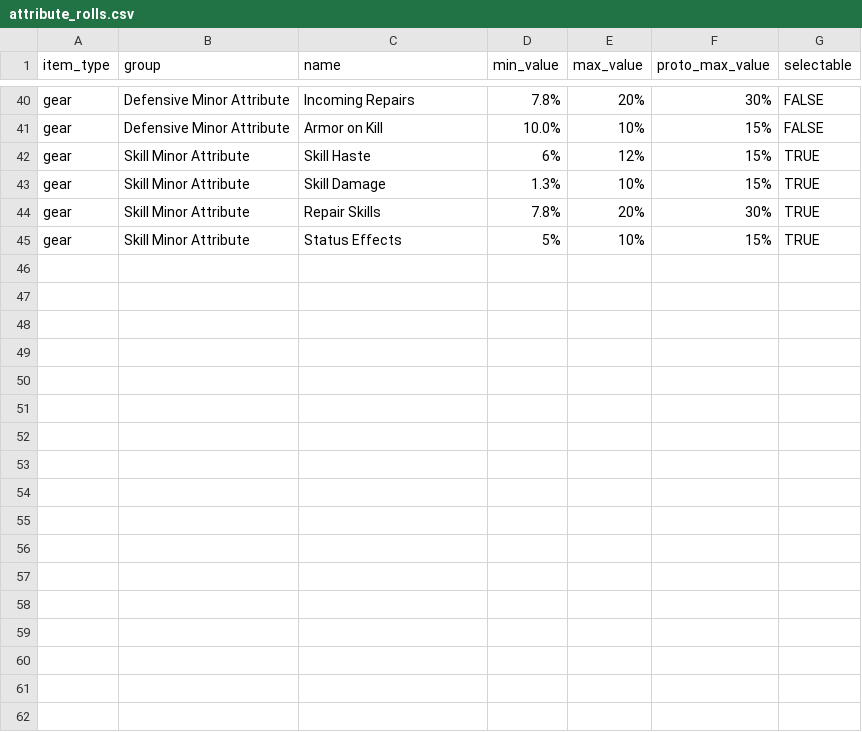
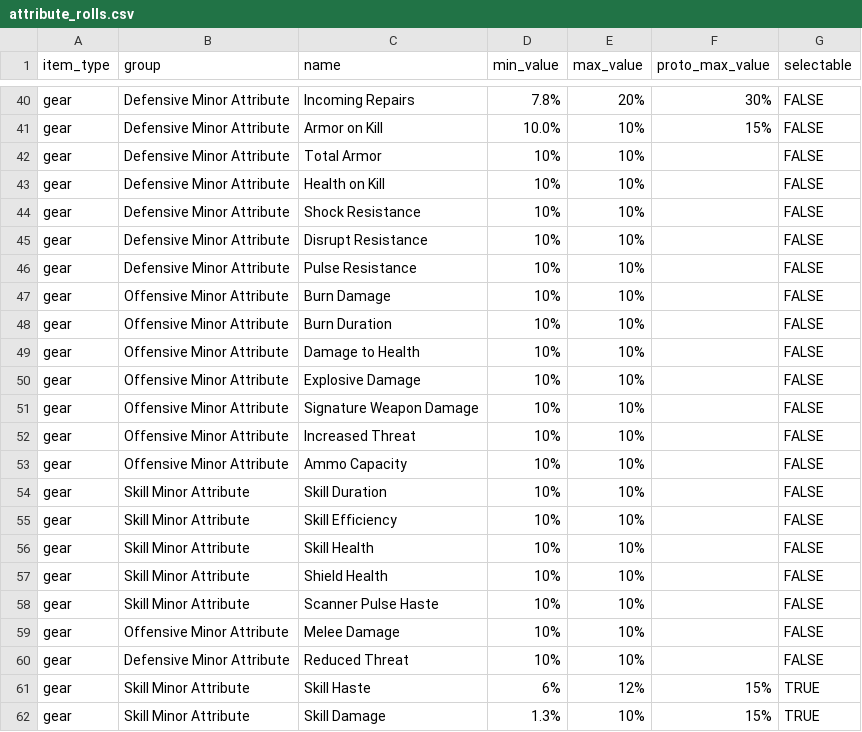
Before and after one commit to div2hub/data, a CSV file: attribute_rolls.csv, drawn as a sheet; only a part is shown, gaps mark what is left out; the shorter side is filled out with more unchanged rows; the diff names each change by its address in the sheet, - before the commit and + after, or states it on an @@ line.

```diff
--- a/attribute_rolls.csv
+++ b/attribute_rolls.csv
+row 42: gear | Defensive Minor Attribute | Total Armor | 10% | 10% |  | FALSE
+row 43: gear | Defensive Minor Attribute | Health on Kill | 10% | 10% |  | FALSE
+row 44: gear | Defensive Minor Attribute | Shock Resistance | 10% | 10% |  | FALSE
+row 45: gear | Defensive Minor Attribute | Disrupt Resistance | 10% | 10% |  | FALSE
+row 46: gear | Defensive Minor Attribute | Pulse Resistance | 10% | 10% |  | FALSE
+row 47: gear | Offensive Minor Attribute | Burn Damage | 10% | 10% |  | FALSE
+row 48: gear | Offensive Minor Attribute | Burn Duration | 10% | 10% |  | FALSE
+row 49: gear | Offensive Minor Attribute | Damage to Health | 10% | 10% |  | FALSE
+row 50: gear | Offensive Minor Attribute | Explosive Damage | 10% | 10% |  | FALSE
+row 51: gear | Offensive Minor Attribute | Signature Weapon Damage | 10% | 10% |  | FALSE
+row 52: gear | Offensive Minor Attribute | Increased Threat | 10% | 10% |  | FALSE
+row 53: gear | Offensive Minor Attribute | Ammo Capacity | 10% | 10% |  | FALSE
+row 54: gear | Skill Minor Attribute | Skill Duration | 10% | 10% |  | FALSE
+row 55: gear | Skill Minor Attribute | Skill Efficiency | 10% | 10% |  | FALSE
+row 56: gear | Skill Minor Attribute | Skill Health | 10% | 10% |  | FALSE
+row 57: gear | Skill Minor Attribute | Shield Health | 10% | 10% |  | FALSE
+row 58: gear | Skill Minor Attribute | Scanner Pulse Haste | 10% | 10% |  | FALSE
+row 59: gear | Offensive Minor Attribute | Melee Damage | 10% | 10% |  | FALSE
+row 60: gear | Defensive Minor Attribute | Reduced Threat | 10% | 10% |  | FALSE
```
Also changed, not shown: backpacks.csv, gloves.csv, 5 other files.
